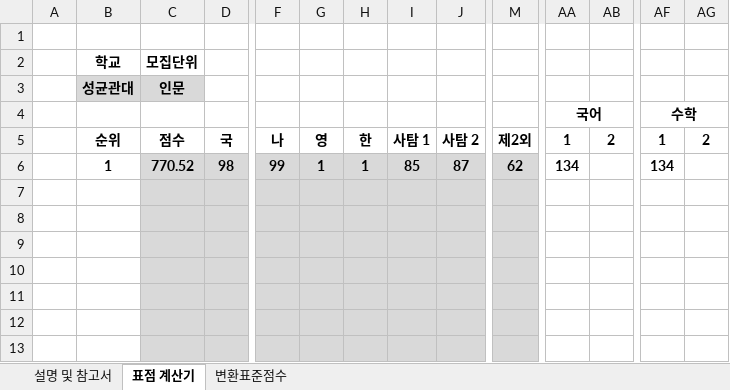
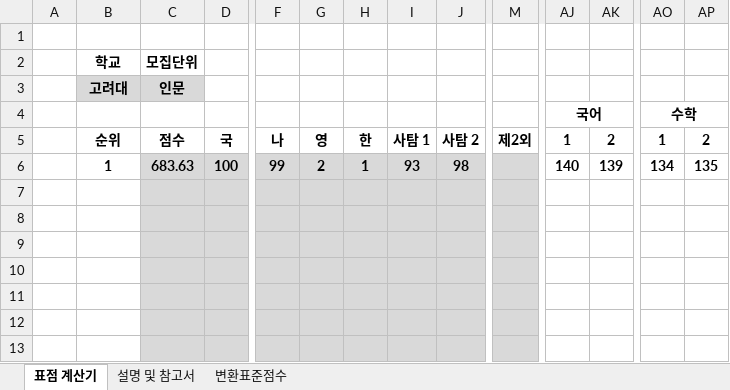
Before and after one commit to SemPer-16/SemPer-16.github.io, an Excel workbook: IPSI_file/STD_C/표점_계산기_배포용_Ver_1.1.xlsx, sheet 표점 계산기, drawn as a sheet; only a part is shown, gaps mark what is left out; values as stored, in another font and other column widths than the file's, no borders; removed rows and columns are numbered as before the commit, all else as after; rows hold the shown columns only; the diff names each change by its address in the sheet, - before the commit and + after, or states it on an @@ line.

```diff
--- a/IPSI_file/STD_C/표점_계산기_배포용_Ver_1.1.xlsx (sheet 표점 계산기)
+++ b/IPSI_file/STD_C/표점_계산기_배포용_Ver_1.1.xlsx (sheet 표점 계산기)
@@ sheet tab order changed: 표점 계산기 | 설명 및 참고서 | 변환표준점수 @@
-B3 (학교): 성균관대
+B3 (학교): 고려대
-row 6:  | 1 | 770.52 | 98 | 99 | 1 | 1 | 85 | 87 | 62 | 134 |  | 134
+row 6:  | 1 | 683.63 | 100 | 99 | 2 | 1 | 93 | 98 |  | 140 | 139 | 134 | 135
```
Also changed, not shown: sheet 변환표준점수, sheet 설명 및 참고서, hidden cells, charts or pictures, 3 other files.
